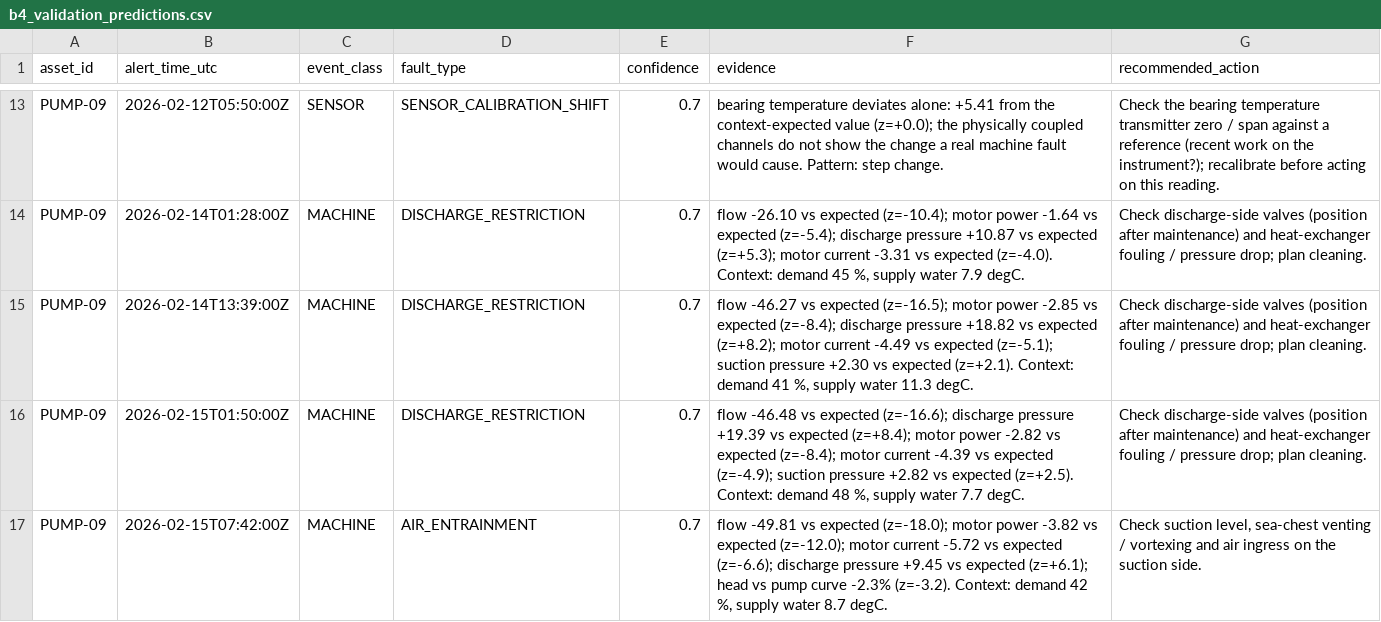
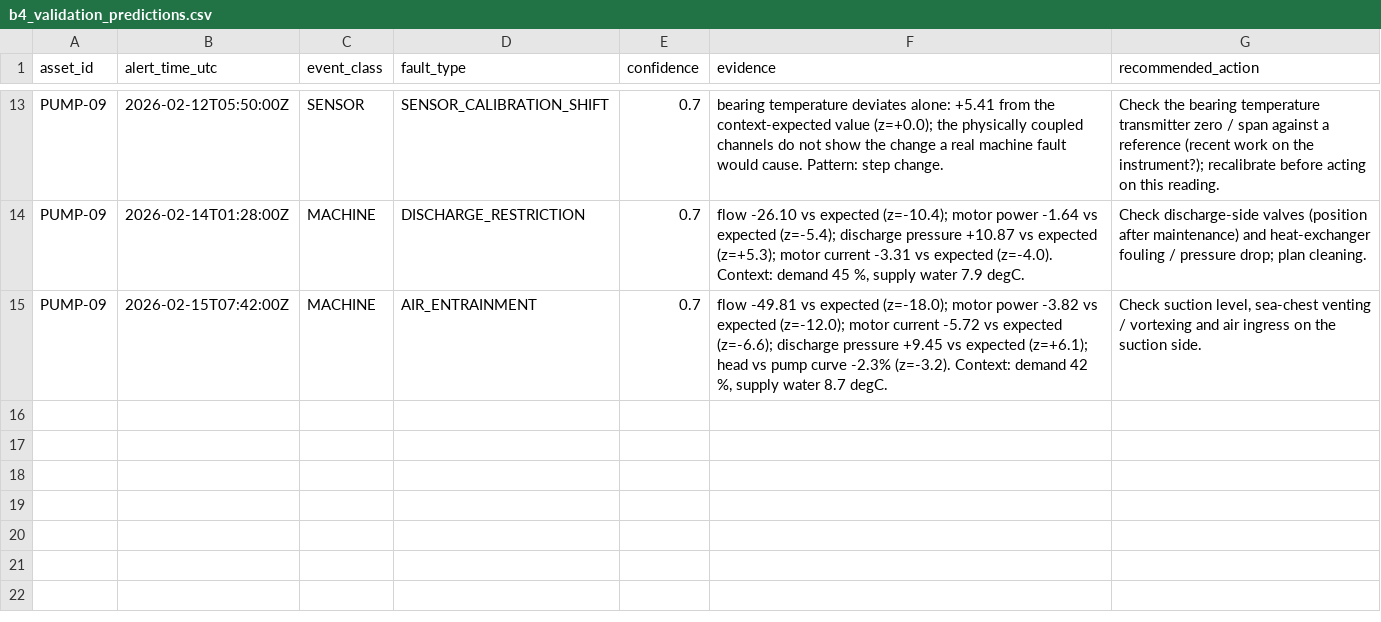
Before and after one commit to Keliaa/uncandtheboys, a CSV file: results/b4_validation_predictions.csv, drawn as a sheet; only a part is shown, gaps mark what is left out.

Commit message:
B4 v5: absolute physics track for pre-existing hydraulic faults. train 82.7 val 94.1 mean 88.4; stress 83.7

```diff
--- a/results/b4_validation_predictions.csv
+++ b/results/b4_validation_predictions.csv
@@ -14,4 +14,2 @@ PUMP-09,2026-02-12T05:50:00Z,SENSOR,SENSOR_CALIBRATION_SHIFT,0.7,bearing tempera
 PUMP-09,2026-02-14T01:28:00Z,MACHINE,DISCHARGE_RESTRICTION,0.7,"flow -26.10 vs expected (z=-10.4); motor power -1.64 vs expected (z=-5.4); discharge pressure +10.87 vs expected (z=+5.3); motor current -3.31 vs expected (z=-4.0). Context: demand 45 %, supply water 7.9 degC.",Check discharge-side valves (position after maintenance) and heat-exchanger fouling / pressure drop; plan cleaning.
-PUMP-09,2026-02-14T13:39:00Z,MACHINE,DISCHARGE_RESTRICTION,0.7,"flow -46.27 vs expected (z=-16.5); motor power -2.85 vs expected (z=-8.4); discharge pressure +18.82 vs expected (z=+8.2); motor current -4.49 vs expected (z=-5.1); suction pressure +2.30 vs expected (z=+2.1). Context: demand 41 %, supply water 11.3 degC.",Check discharge-side valves (position after maintenance) and heat-exchanger fouling / pressure drop; plan cleaning.
-PUMP-09,2026-02-15T01:50:00Z,MACHINE,DISCHARGE_RESTRICTION,0.7,"flow -46.48 vs expected (z=-16.6); discharge pressure +19.39 vs expected (z=+8.4); motor power -2.82 vs expected (z=-8.4); motor current -4.39 vs expected (z=-4.9); suction pressure +2.82 vs expected (z=+2.5). Context: demand 48 %, supply water 7.7 degC.",Check discharge-side valves (position after maintenance) and heat-exchanger fouling / pressure drop; plan cleaning.
 PUMP-09,2026-02-15T07:42:00Z,MACHINE,AIR_ENTRAINMENT,0.7,"flow -49.81 vs expected (z=-18.0); motor power -3.82 vs expected (z=-12.0); motor current -5.72 vs expected (z=-6.6); discharge pressure +9.45 vs expected (z=+6.1); head vs pump curve -2.3% (z=-3.2). Context: demand 42 %, supply water 8.7 degC.","Check suction level, sea-chest venting / vortexing and air ingress on the suction side."
```
Also changed, not shown: results/b4_trainval_predictions.csv, 2 other files.
